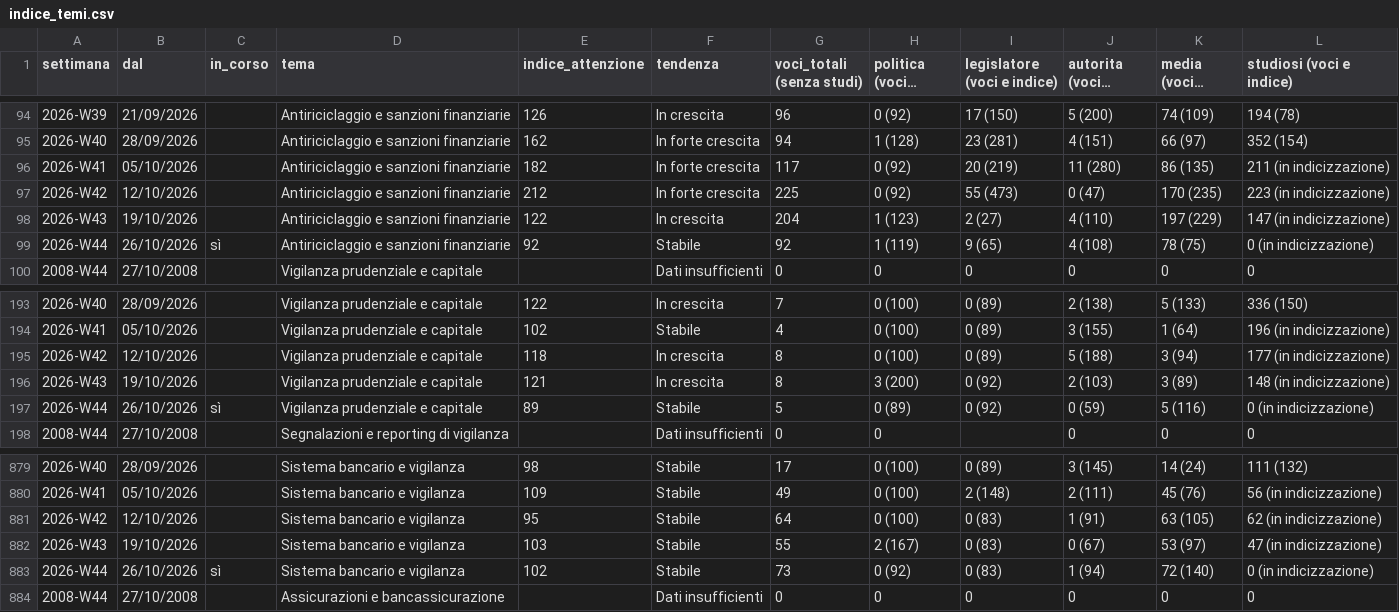
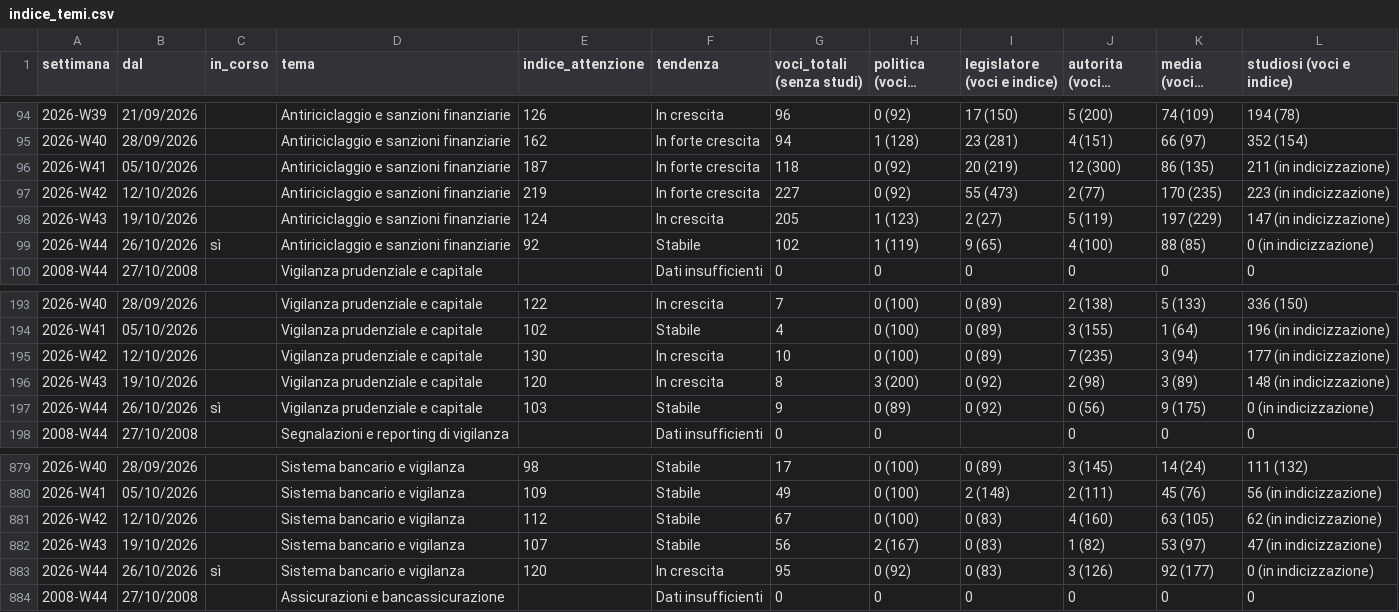
Before and after one commit to nicotena37/vp-alert-feed, a CSV file: archivio/indice_temi.csv, drawn as a sheet; only a part is shown, gaps mark what is left out; long unchanged cells end in …; the diff covers the shown part only; the diff names each change by its address in the sheet, - before the commit and + after, or states it on an @@ line.

```diff
--- a/archivio/indice_temi.csv
+++ b/archivio/indice_temi.csv
-E96 (indice_attenzione): 182
+E96 (indice_attenzione): 187
-G96 (voci_totali (senza studi)): 117
+G96 (voci_totali (senza studi)): 118
-J96 (autorita (voci e indice)): 11 (280)
+J96 (autorita (voci e indice)): 12 (300)
-E97 (indice_attenzione): 212
+E97 (indice_attenzione): 219
-G97 (voci_totali (senza studi)): 225
+G97 (voci_totali (senza studi)): 227
-J97 (autorita (voci e indice)): 0 (47)
+J97 (autorita (voci e indice)): 2 (77)
-E98 (indice_attenzione): 122
+E98 (indice_attenzione): 124
-G98 (voci_totali (senza studi)): 204
+G98 (voci_totali (senza studi)): 205
-J98 (autorita (voci e indice)): 4 (110)
+J98 (autorita (voci e indice)): 5 (119)
-G99 (voci_totali (senza studi)): 92
+G99 (voci_totali (senza studi)): 102
-J99 (autorita (voci e indice)): 4 (108)
+J99 (autorita (voci e indice)): 4 (100)
-K99 (media (voci e indice)): 78 (75)
+K99 (media (voci e indice)): 88 (85)
-E195 (indice_attenzione): 118
+E195 (indice_attenzione): 130
-G195 (voci_totali (senza studi)): 8
+G195 (voci_totali (senza studi)): 10
-J195 (autorita (voci e indice)): 5 (188)
+J195 (autorita (voci e indice)): 7 (235)
-E196 (indice_attenzione): 121
+E196 (indice_attenzione): 120
-J196 (autorita (voci e indice)): 2 (103)
+J196 (autorita (voci e indice)): 2 (98)
-E197 (indice_attenzione): 89
+E197 (indice_attenzione): 103
-G197 (voci_totali (senza studi)): 5
+G197 (voci_totali (senza studi)): 9
-J197 (autorita (voci e indice)): 0 (59)
+J197 (autorita (voci e indice)): 0 (56)
-K197 (media (voci e indice)): 5 (116)
+K197 (media (voci e indice)): 9 (175)
-E881 (indice_attenzione): 95
+E881 (indice_attenzione): 112
-G881 (voci_totali (senza studi)): 64
+G881 (voci_totali (senza studi)): 67
-J881 (autorita (voci e indice)): 1 (91)
+J881 (autorita (voci e indice)): 4 (160)
-E882 (indice_attenzione): 103
+E882 (indice_attenzione): 107
-G882 (voci_totali (senza studi)): 55
+G882 (voci_totali (senza studi)): 56
-J882 (autorita (voci e indice)): 0 (67)
+J882 (autorita (voci e indice)): 1 (82)
-E883 (indice_attenzione): 102
+E883 (indice_attenzione): 120
-F883 (tendenza): Stabile
+F883 (tendenza): In crescita
-G883 (voci_totali (senza studi)): 73
+G883 (voci_totali (senza studi)): 95
-J883 (autorita (voci e indice)): 1 (94)
+J883 (autorita (voci e indice)): 3 (126)
-K883 (media (voci e indice)): 72 (140)
+K883 (media (voci e indice)): 92 (177)
```
Also changed, not shown: 119 edited cells elsewhere in this file, archivio/conteggi.csv, archivio/settimanale.csv, 7 other files.
